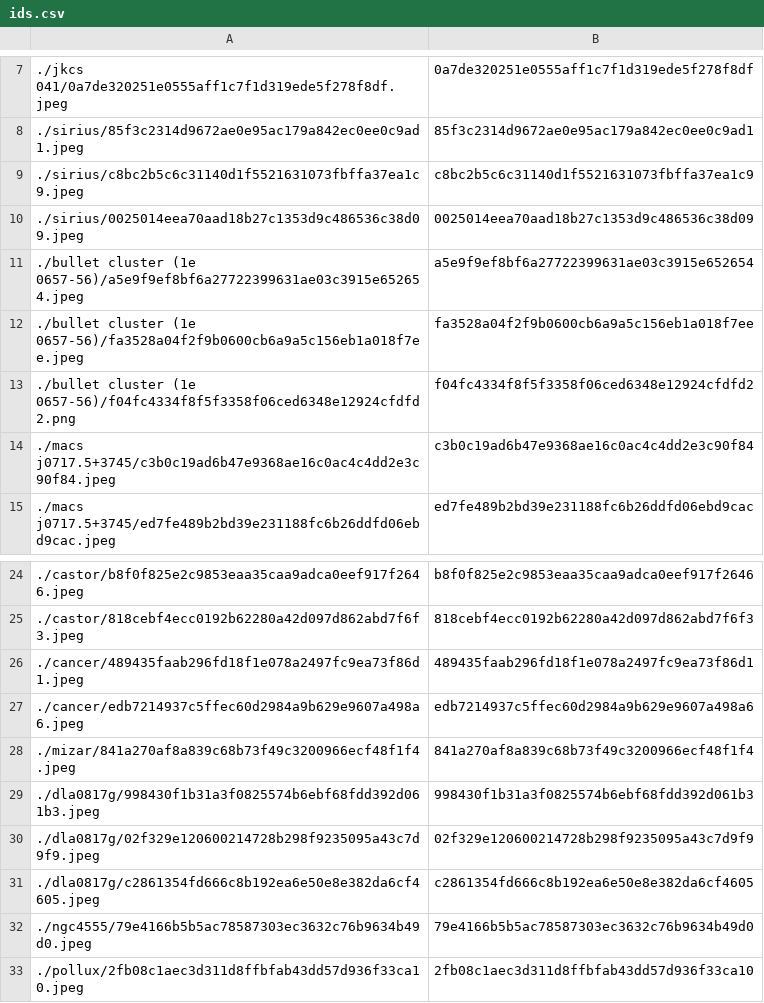
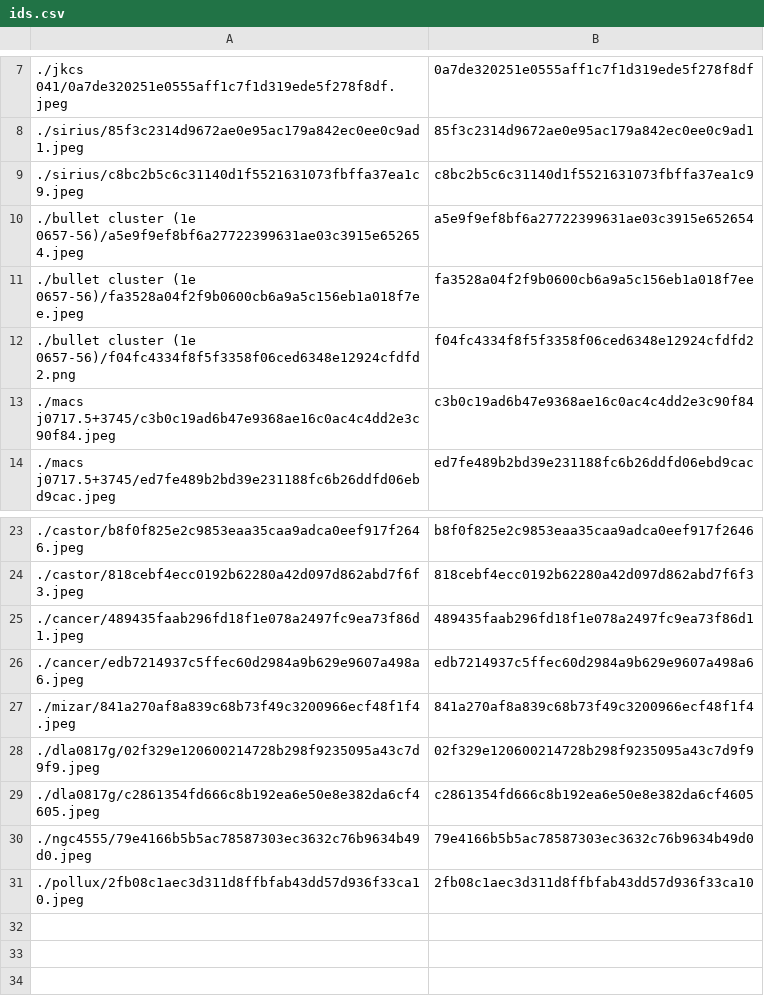
Before and after one commit to person-v132/SciOlyID-Images, a CSV file: rfts/ids.csv, drawn as a sheet; only a part is shown, gaps mark what is left out.

```diff
--- a/rfts/ids.csv
+++ b/rfts/ids.csv
@@ -9,3 +9,2 @@
 ./sirius/c8bc2b5c6c31140d1f5521631073fbffa37ea1c9.jpeg,c8bc2b5c6c31140d1f5521631073fbffa37ea1c9
-./sirius/0025014eea70aad18b27c1353d9c486536c38d09.jpeg,0025014eea70aad18b27c1353d9c486536c38d09
 ./bullet cluster (1e 0657-56)/a5e9f9ef8bf6a27722399631ae03c3915e652654.jpeg,a5e9f9ef8bf6a27722399631ae03c3915e652654
@@ -28,3 +27,2 @@
 ./mizar/841a270af8a839c68b73f49c3200966ecf48f1f4.jpeg,841a270af8a839c68b73f49c3200966ecf48f1f4
-./dla0817g/998430f1b31a3f0825574b6ebf68fdd392d061b3.jpeg,998430f1b31a3f0825574b6ebf68fdd392d061b3
 ./dla0817g/02f329e120600214728b298f9235095a43c7d9f9.jpeg,02f329e120600214728b298f9235095a43c7d9f9
```
